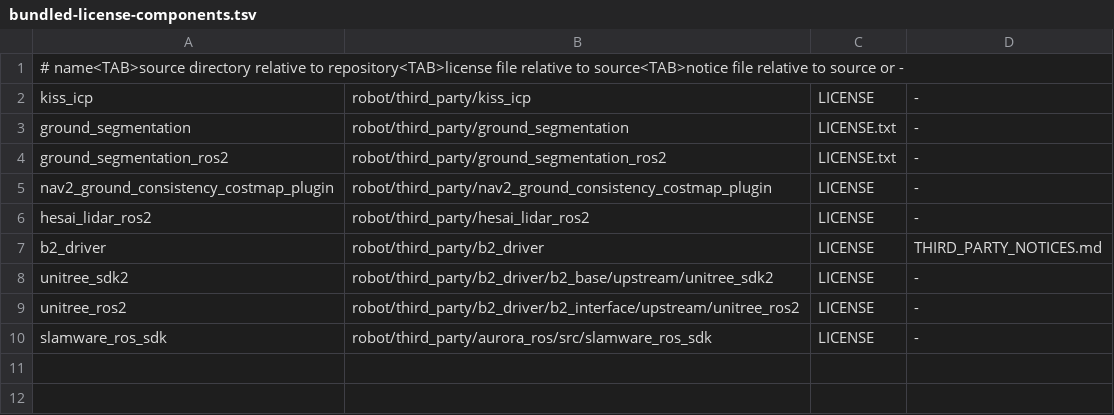
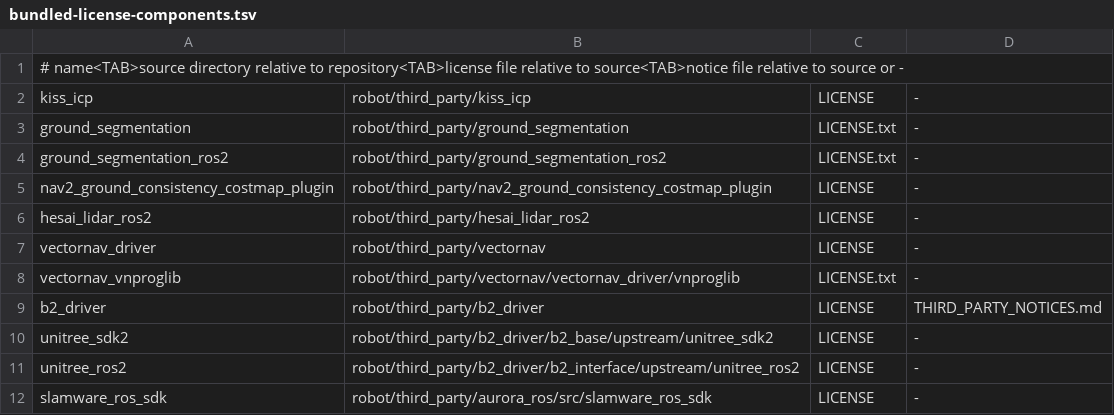
Before and after one commit to Wego-Robot-Engeering-Team/shalom, a TSV file: deploy/config/bundled-license-components.tsv, drawn as a sheet.

Commit message:
feat(robot): add optional VN-100 IMU driver and adapter

```diff
--- a/deploy/config/bundled-license-components.tsv
+++ b/deploy/config/bundled-license-components.tsv
@@ -6,2 +6,4 @@ nav2_ground_consistency_costmap_plugin	robot/third_party/nav2_ground_consistency
 hesai_lidar_ros2	robot/third_party/hesai_lidar_ros2	LICENSE	-
+vectornav_driver	robot/third_party/vectornav	LICENSE	-
+vectornav_vnproglib	robot/third_party/vectornav/vectornav_driver/vnproglib	LICENSE.txt	-
 b2_driver	robot/third_party/b2_driver	LICENSE	THIRD_PARTY_NOTICES.md
```
Also changed, not shown: 14 other files.
